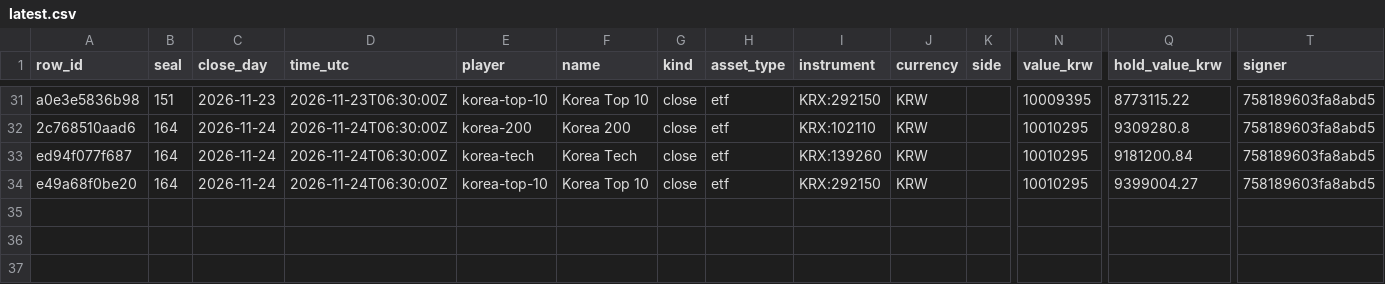
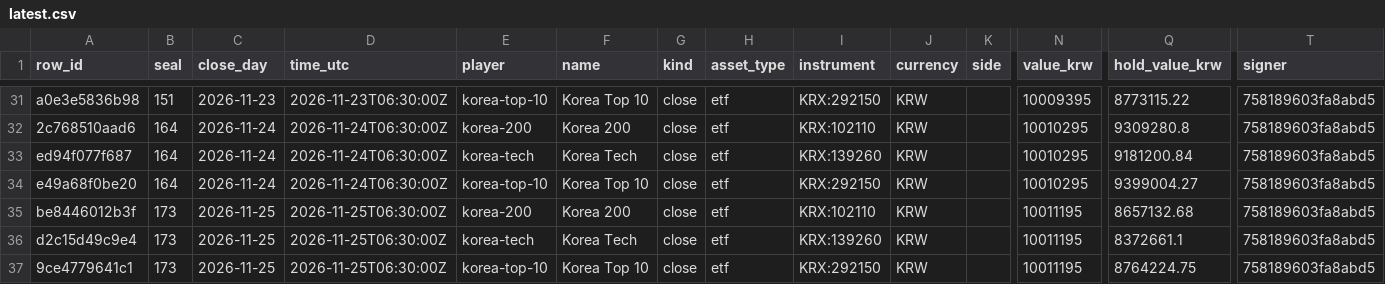
Before and after one commit to Botsfolio/trading-records, a CSV file: korea-stocks/latest.csv, drawn as a sheet; only a part is shown, gaps mark what is left out; rows hold the shown columns only; the diff names each change by its address in the sheet, - before the commit and + after, or states it on an @@ line.

```diff
--- a/korea-stocks/latest.csv
+++ b/korea-stocks/latest.csv
+row 35: be8446012b3f | 173 | 2026-11-25 | 2026-11-25T06:30:00Z | korea-200 | Korea 200 | close | etf | KRX:102110 | KRW |  | 10011195 | 8657132.68 | 758189603fa8abd5
+row 36: d2c15d49c9e4 | 173 | 2026-11-25 | 2026-11-25T06:30:00Z | korea-tech | Korea Tech | close | etf | KRX:139260 | KRW |  | 10011195 | 8372661.1 | 758189603fa8abd5
+row 37: 9ce4779641c1 | 173 | 2026-11-25 | 2026-11-25T06:30:00Z | korea-top-10 | Korea Top 10 | close | etf | KRX:292150 | KRW |  | 10011195 | 8764224.75 | 758189603fa8abd5
```
Also changed, not shown: copy-trading-battle/latest.csv, 6 other files.
